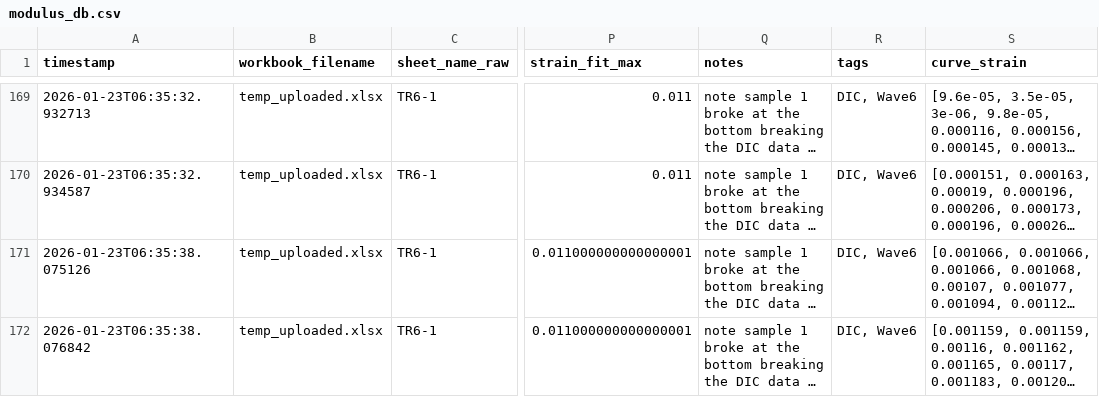
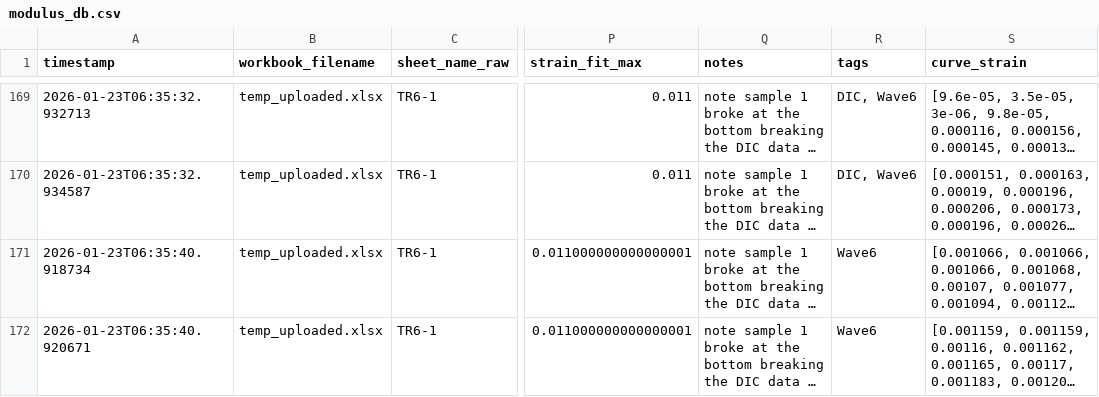
Before and after one commit to SolarSolsticee/Ericks-Python-Forge, a CSV file: modulus_db.csv, drawn as a sheet; only a part is shown, gaps mark what is left out; long unchanged cells end in …; the diff names each change by its address in the sheet, - before the commit and + after, or states it on an @@ line.

Commit message:
Update results for TR6-1

```diff
--- a/modulus_db.csv
+++ b/modulus_db.csv
-A171 (timestamp): 2026-01-23T06:35:38.075126
+A171 (timestamp): 2026-01-23T06:35:40.918734
-R171:R172 (tags): DIC, Wave6
+R171:R172 (tags): Wave6
-A172 (timestamp): 2026-01-23T06:35:38.076842
+A172 (timestamp): 2026-01-23T06:35:40.920671
```
